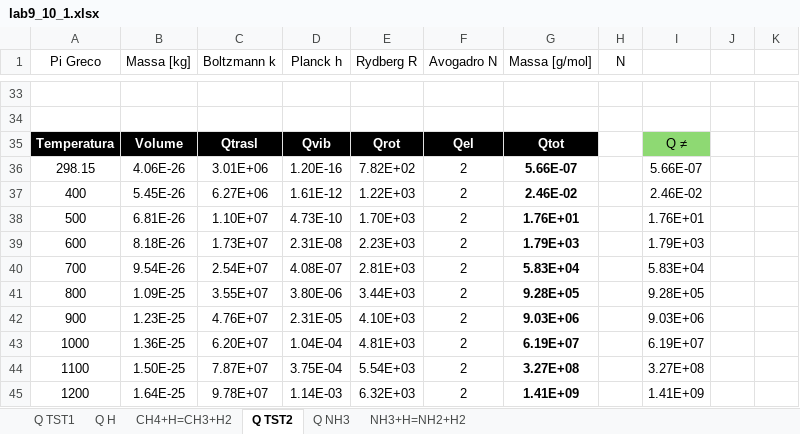
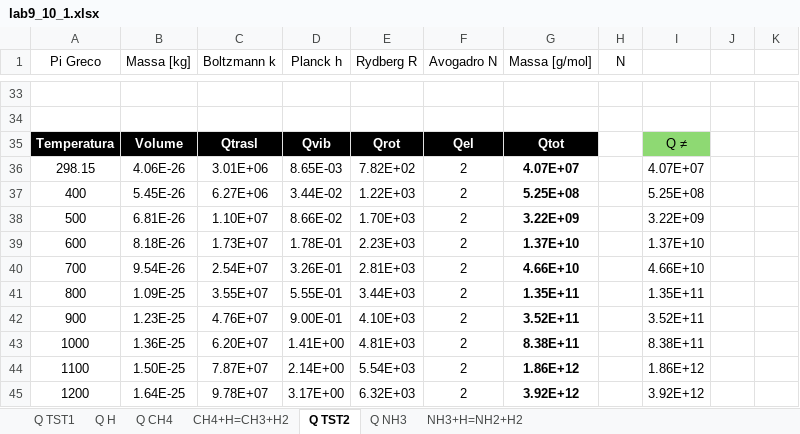
Before and after one commit to LuigiPagani/MMPE, an Excel workbook: Giuseppe/project 9/lab9_10_1.xlsx, sheet Q TST2, drawn as a sheet; only a part is shown, gaps mark what is left out; values as stored, in another font and other column widths than the file's, no borders; table styles not drawn; the diff covers the shown part only; the diff names each change by its address in the sheet, - before the commit and + after, or states it on an @@ line.

```diff
--- a/Giuseppe/project 9/lab9_10_1.xlsx (sheet Q TST2)
+++ b/Giuseppe/project 9/lab9_10_1.xlsx (sheet Q TST2)
+sheet tab: Q CH4
-D36 (Planck h): 1.20E-16
+D36 (Planck h): 8.65E-03
-G36 (Massa [g/mol]): 5.66E-07
+G36 (Massa [g/mol]): 4.07E+07
-I36: 5.66E-07
+I36: 4.07E+07
-D37 (Planck h): 1.61E-12
+D37 (Planck h): 3.44E-02
-G37 (Massa [g/mol]): 2.46E-02
+G37 (Massa [g/mol]): 5.25E+08
-I37: 2.46E-02
+I37: 5.25E+08
-D38 (Planck h): 4.73E-10
+D38 (Planck h): 8.66E-02
-G38 (Massa [g/mol]): 1.76E+01
+G38 (Massa [g/mol]): 3.22E+09
-I38: 1.76E+01
+I38: 3.22E+09
-D39 (Planck h): 2.31E-08
+D39 (Planck h): 1.78E-01
-G39 (Massa [g/mol]): 1.79E+03
+G39 (Massa [g/mol]): 1.37E+10
-I39: 1.79E+03
+I39: 1.37E+10
-D40 (Planck h): 4.08E-07
+D40 (Planck h): 3.26E-01
-G40 (Massa [g/mol]): 5.83E+04
+G40 (Massa [g/mol]): 4.66E+10
-I40: 5.83E+04
+I40: 4.66E+10
-D41 (Planck h): 3.80E-06
+D41 (Planck h): 5.55E-01
-G41 (Massa [g/mol]): 9.28E+05
+G41 (Massa [g/mol]): 1.35E+11
-I41: 9.28E+05
+I41: 1.35E+11
-D42 (Planck h): 2.31E-05
+D42 (Planck h): 9.00E-01
-G42 (Massa [g/mol]): 9.03E+06
+G42 (Massa [g/mol]): 3.52E+11
-I42: 9.03E+06
+I42: 3.52E+11
-D43 (Planck h): 1.04E-04
+D43 (Planck h): 1.41E+00
-G43 (Massa [g/mol]): 6.19E+07
+G43 (Massa [g/mol]): 8.38E+11
-I43: 6.19E+07
+I43: 8.38E+11
-D44 (Planck h): 3.75E-04
+D44 (Planck h): 2.14E+00
-G44 (Massa [g/mol]): 3.27E+08
+G44 (Massa [g/mol]): 1.86E+12
-I44: 3.27E+08
+I44: 1.86E+12
-D45 (Planck h): 1.14E-03
+D45 (Planck h): 3.17E+00
-G45 (Massa [g/mol]): 1.41E+09
+G45 (Massa [g/mol]): 3.92E+12
-I45: 1.41E+09
+I45: 3.92E+12
```
Also changed, not shown: 18 added rows, 18 removed rows and 24 edited cells elsewhere in this sheet, sheet Q TST1, sheet NH3+H=NH2+H2, sheet CH4+H=CH3+H2, sheet Q NH3, formulas that keep their value, charts or pictures.
